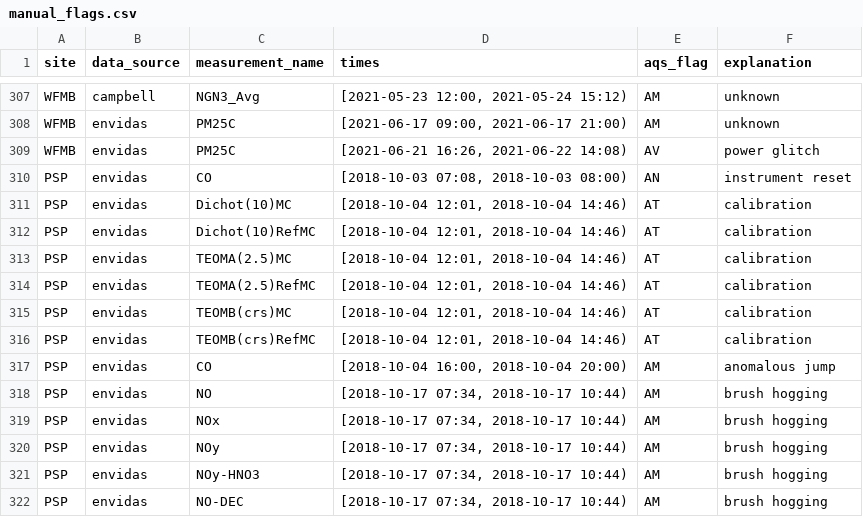
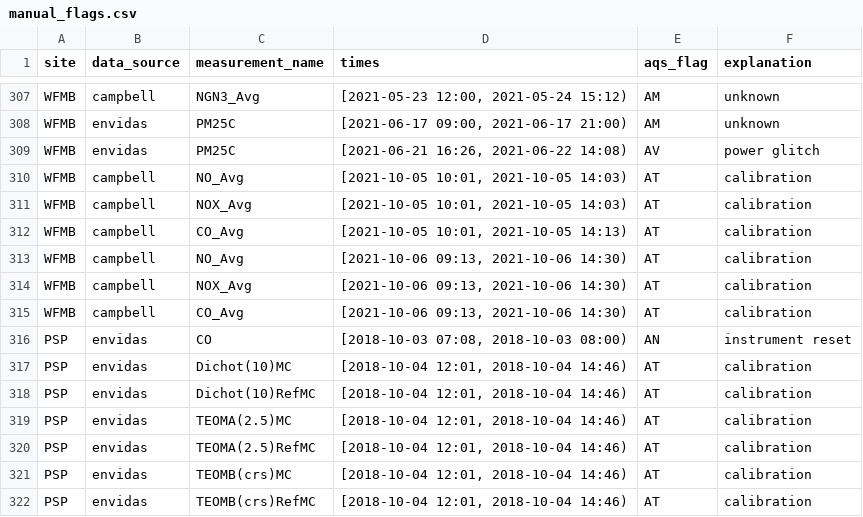
Before and after one commit to ASRCsoft/atmoschem.process, a CSV file: analysis/config/manual_flags.csv, drawn as a sheet; only a part is shown, gaps mark what is left out; the shorter side is filled out with more unchanged rows.

Commit message:
Add some WFMB 4th quarter flags

```diff
--- a/analysis/config/manual_flags.csv
+++ b/analysis/config/manual_flags.csv
@@ -309,2 +309,8 @@ WFMB,envidas,PM25C,"[2021-06-17 09:00, 2021-06-17 21:00)",AM,unknown
 WFMB,envidas,PM25C,"[2021-06-21 16:26, 2021-06-22 14:08)",AV,power glitch
+WFMB,campbell,NO_Avg,"[2021-10-05 10:01, 2021-10-05 14:03)",AT,calibration
+WFMB,campbell,NOX_Avg,"[2021-10-05 10:01, 2021-10-05 14:03)",AT,calibration
+WFMB,campbell,CO_Avg,"[2021-10-05 10:01, 2021-10-05 14:13)",AT,calibration
+WFMB,campbell,NO_Avg,"[2021-10-06 09:13, 2021-10-06 14:30)",AT,calibration
+WFMB,campbell,NOX_Avg,"[2021-10-06 09:13, 2021-10-06 14:30)",AT,calibration
+WFMB,campbell,CO_Avg,"[2021-10-06 09:13, 2021-10-06 14:30)",AT,calibration
 PSP,envidas,CO,"[2018-10-03 07:08, 2018-10-03 08:00)",AN,instrument reset
```
Also changed, not shown: analysis/config/cal_flags.csv.
